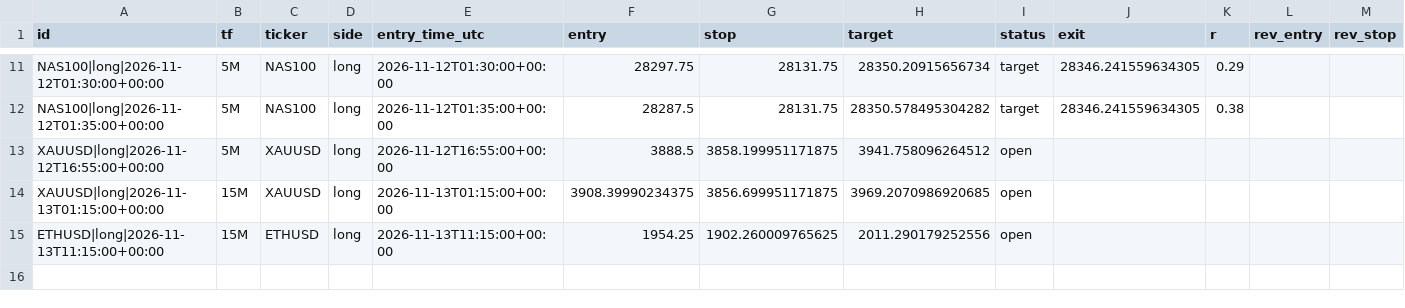
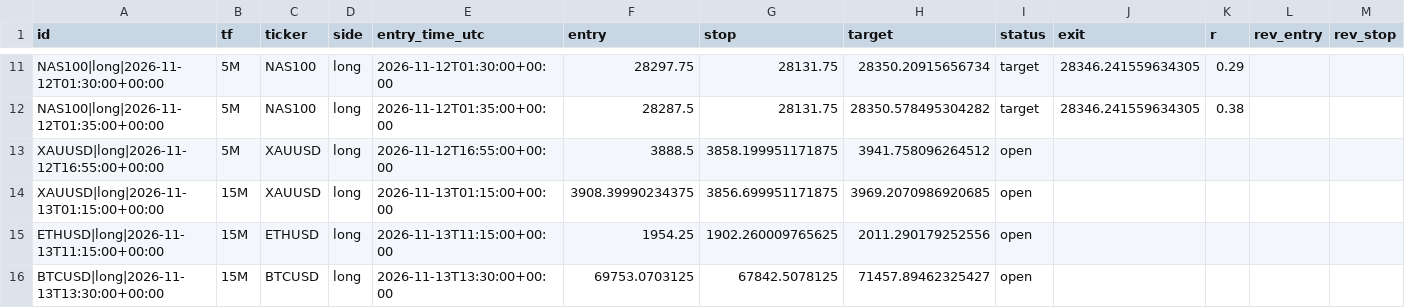
Before and after one commit to pkgfinance2022/rsi-scanner, a CSV file: paper_trades.csv, drawn as a sheet; only a part is shown, gaps mark what is left out; rows hold the shown columns only; the diff names each change by its address in the sheet, - before the commit and + after, or states it on an @@ line.

```diff
--- a/paper_trades.csv
+++ b/paper_trades.csv
+row 16: BTCUSD|long|2026-11-13T13:30:00+00:00 | 15M | BTCUSD | long | 2026-11-13T13:30:00+00:00 | 69753.0703125 | 67842.5078125 | 71457.89462325427 | open
```
Also changed, not shown: 1 other file.
